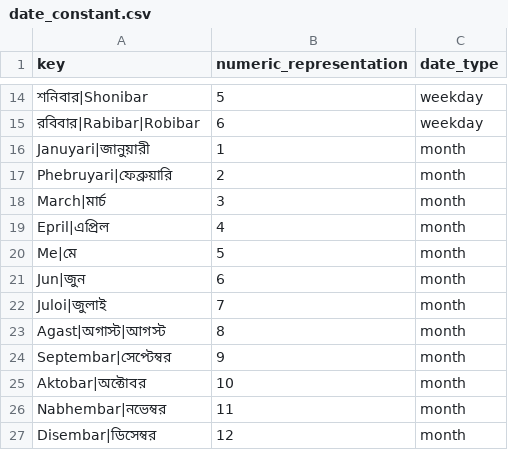
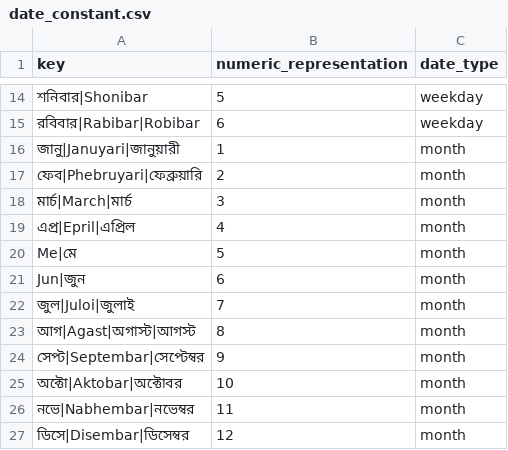
Before and after one commit to hellohaptik/chatbot_ner, a CSV file: ner_v2/detectors/temporal/date/bn/data/date_constant.csv, drawn as a sheet; only a part is shown, gaps mark what is left out.

```diff
--- a/ner_v2/detectors/temporal/date/bn/data/date_constant.csv
+++ b/ner_v2/detectors/temporal/date/bn/data/date_constant.csv
@@ -15,13 +15,13 @@ key,numeric_representation,date_type
 রবিবার|Rabibar|Robibar,6,weekday
-Januyari|জানুয়ারী,1,month
-Phebruyari|ফেব্রুয়ারি,2,month
-March|মার্চ,3,month
-Epril|এপ্রিল,4,month
+জানু|Januyari|জানুয়ারী,1,month
+ফেব|Phebruyari|ফেব্রুয়ারি,2,month
+মার্চ|March|মার্চ,3,month
+এপ্র|Epril|এপ্রিল,4,month
 Me|মে,5,month
 Jun|জুন,6,month
-Juloi|জুলাই,7,month
-Agast|অগাস্ট|আগস্ট,8,month
-Septembar|সেপ্টেম্বর,9,month
-Aktobar|অক্টোবর,10,month
-Nabhembar|নভেম্বর,11,month
-Disembar|ডিসেম্বর,12,month
+জুল|Juloi|জুলাই,7,month
+আগ|Agast|অগাস্ট|আগস্ট,8,month
+সেপ্ট|Septembar|সেপ্টেম্বর,9,month
+অক্টো|Aktobar|অক্টোবর,10,month
+নভে|Nabhembar|নভেম্বর,11,month
+ডিসে|Disembar|ডিসেম্বর,12,month
```
Also changed, not shown: ner_v2/detectors/temporal/date/gu/data/date_constant.csv, ner_v2/detectors/temporal/date/hi/data/date_constant.csv, 2 other files.
